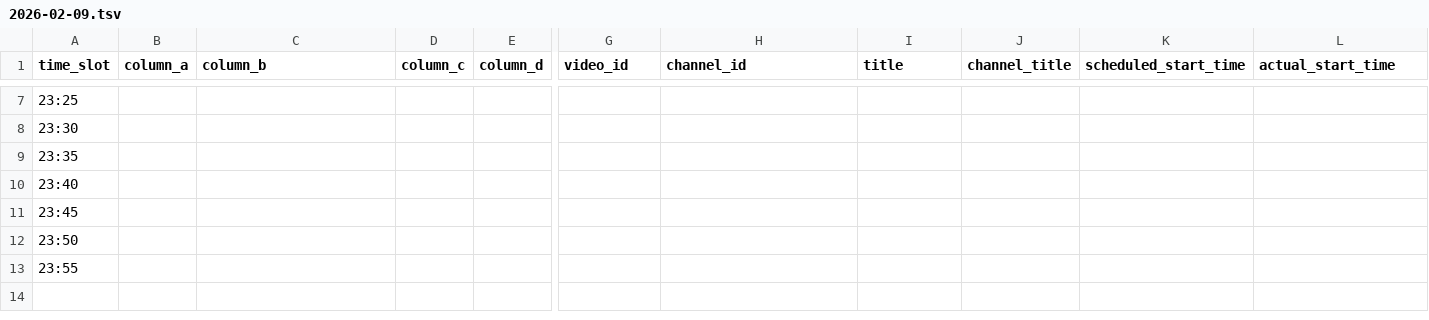
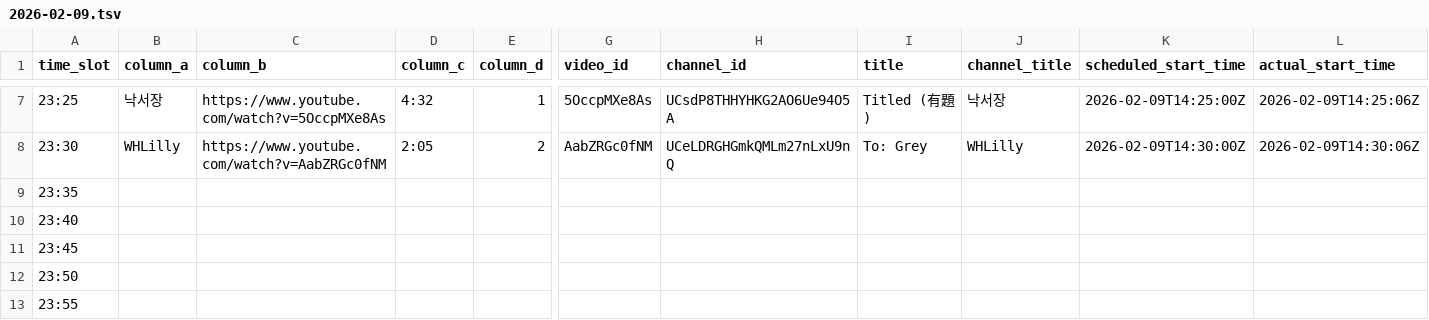
Before and after one commit to ChangpopWiki/premiere-relay-archive-data, a TSV file: 2026/02/2026-02-09.tsv, drawn as a sheet; only a part is shown, gaps mark what is left out; the diff covers the shown part only; the diff names each change by its address in the sheet, - before the commit and + after, or states it on an @@ line.

```diff
--- a/2026/02/2026-02-09.tsv
+++ b/2026/02/2026-02-09.tsv
-B7 (column_a): (empty)
+B7 (column_a): 낙서장
-C7 (column_b): (empty)
+C7 (column_b): https://www.youtube.com/watch?v=5OccpMXe8As
-D7 (column_c): (empty)
+D7 (column_c): 4:32
-E7 (column_d): (empty)
+E7 (column_d): 1
-G7 (video_id): (empty)
+G7 (video_id): 5OccpMXe8As
-H7 (channel_id): (empty)
+H7 (channel_id): UCsdP8THHYHKG2AO6Ue94O5A
-I7 (title): (empty)
+I7 (title): Titled (有題)
-J7 (channel_title): (empty)
+J7 (channel_title): 낙서장
-K7 (scheduled_start_time): (empty)
+K7 (scheduled_start_time): 2026-02-09T14:25:00Z
-L7 (actual_start_time): (empty)
+L7 (actual_start_time): 2026-02-09T14:25:06Z
-B8 (column_a): (empty)
+B8 (column_a): WHLilly
-C8 (column_b): (empty)
+C8 (column_b): https://www.youtube.com/watch?v=AabZRGc0fNM
-D8 (column_c): (empty)
+D8 (column_c): 2:05
-E8 (column_d): (empty)
+E8 (column_d): 2
-G8 (video_id): (empty)
+G8 (video_id): AabZRGc0fNM
-H8 (channel_id): (empty)
+H8 (channel_id): UCeLDRGHGmkQMLm27nLxU9nQ
-I8 (title): (empty)
+I8 (title): To: Grey
-J8 (channel_title): (empty)
+J8 (channel_title): WHLilly
-K8 (scheduled_start_time): (empty)
+K8 (scheduled_start_time): 2026-02-09T14:30:00Z
-L8 (actual_start_time): (empty)
+L8 (actual_start_time): 2026-02-09T14:30:06Z
```
Also changed, not shown: 59 edited cells elsewhere in this file, 1 other file.
